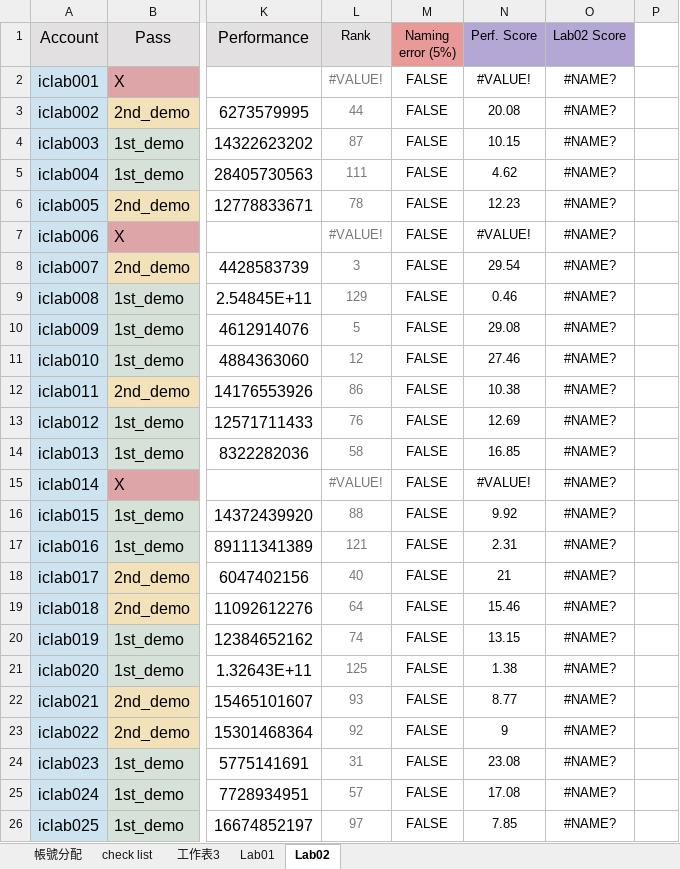
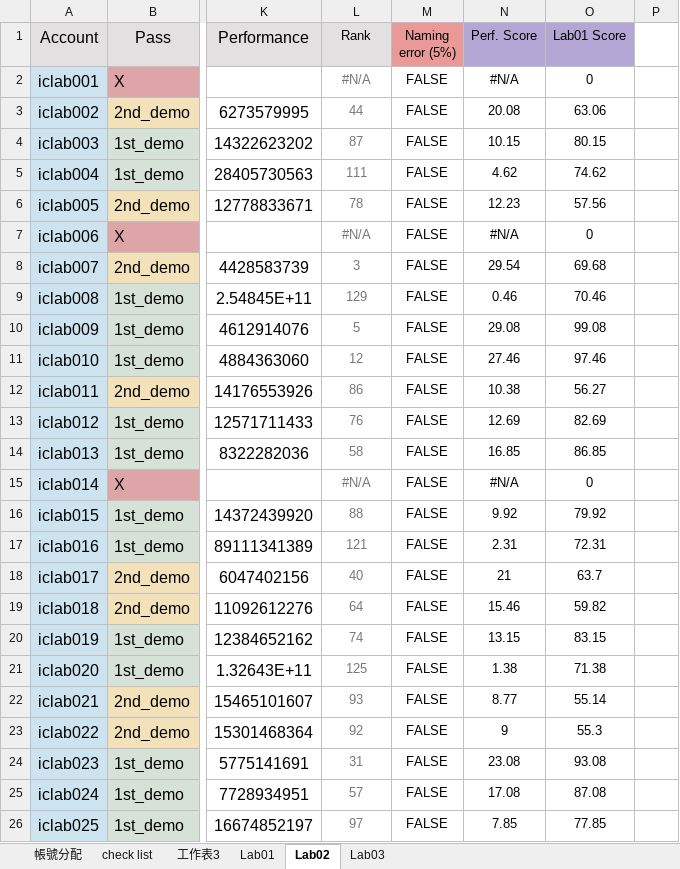
Before and after one commit to weintried/iclab-grades-viz, an Excel workbook: student-viz/public/Student.xlsx, sheet Lab02, drawn as a sheet; only a part is shown, gaps mark what is left out; values as stored, in another font and other column widths than the file's, no borders; charts and pictures and table styles not drawn; the diff covers the shown part only; the diff names each change by its address in the sheet, - before the commit and + after, or states it on an @@ line.

```diff
--- a/student-viz/public/Student.xlsx (sheet Lab02)
+++ b/student-viz/public/Student.xlsx (sheet Lab02)
+sheet tab: Lab03
-O1: Lab02 Score
+O1: Lab01 Score
-L2 (Rank): #VALUE!
+L2 (Rank): #N/A
-N2 (Perf. Score): #VALUE!
+N2 (Perf. Score): #N/A
-O2 (Lab01 Score): #NAME?
+O2 (Lab01 Score): 0
-O3 (Lab01 Score): #NAME?
+O3 (Lab01 Score): 63.06
-O4 (Lab01 Score): #NAME?
+O4 (Lab01 Score): 80.15
-O5 (Lab01 Score): #NAME?
+O5 (Lab01 Score): 74.62
-O6 (Lab01 Score): #NAME?
+O6 (Lab01 Score): 57.56
-L7 (Rank): #VALUE!
+L7 (Rank): #N/A
-N7 (Perf. Score): #VALUE!
+N7 (Perf. Score): #N/A
-O7 (Lab01 Score): #NAME?
+O7 (Lab01 Score): 0
-O8 (Lab01 Score): #NAME?
+O8 (Lab01 Score): 69.68
-O9 (Lab01 Score): #NAME?
+O9 (Lab01 Score): 70.46
-O10 (Lab01 Score): #NAME?
+O10 (Lab01 Score): 99.08
-O11 (Lab01 Score): #NAME?
+O11 (Lab01 Score): 97.46
-O12 (Lab01 Score): #NAME?
+O12 (Lab01 Score): 56.27
-O13 (Lab01 Score): #NAME?
+O13 (Lab01 Score): 82.69
-O14 (Lab01 Score): #NAME?
+O14 (Lab01 Score): 86.85
-L15 (Rank): #VALUE!
+L15 (Rank): #N/A
-N15 (Perf. Score): #VALUE!
+N15 (Perf. Score): #N/A
-O15 (Lab01 Score): #NAME?
+O15 (Lab01 Score): 0
-O16 (Lab01 Score): #NAME?
+O16 (Lab01 Score): 79.92
-O17 (Lab01 Score): #NAME?
+O17 (Lab01 Score): 72.31
-O18 (Lab01 Score): #NAME?
+O18 (Lab01 Score): 63.7
-O19 (Lab01 Score): #NAME?
+O19 (Lab01 Score): 59.82
-O20 (Lab01 Score): #NAME?
+O20 (Lab01 Score): 83.15
-O21 (Lab01 Score): #NAME?
+O21 (Lab01 Score): 71.38
-O22 (Lab01 Score): #NAME?
+O22 (Lab01 Score): 55.14
-O23 (Lab01 Score): #NAME?
+O23 (Lab01 Score): 55.3
-O24 (Lab01 Score): #NAME?
+O24 (Lab01 Score): 93.08
-O25 (Lab01 Score): #NAME?
+O25 (Lab01 Score): 87.08
-O26 (Lab01 Score): #NAME?
+O26 (Lab01 Score): 77.85
```
Also changed, not shown: 192 edited cells elsewhere in this sheet, sheet Lab01, sheet 帳號分配, formulas that keep their value, charts or pictures, 1 other file.
